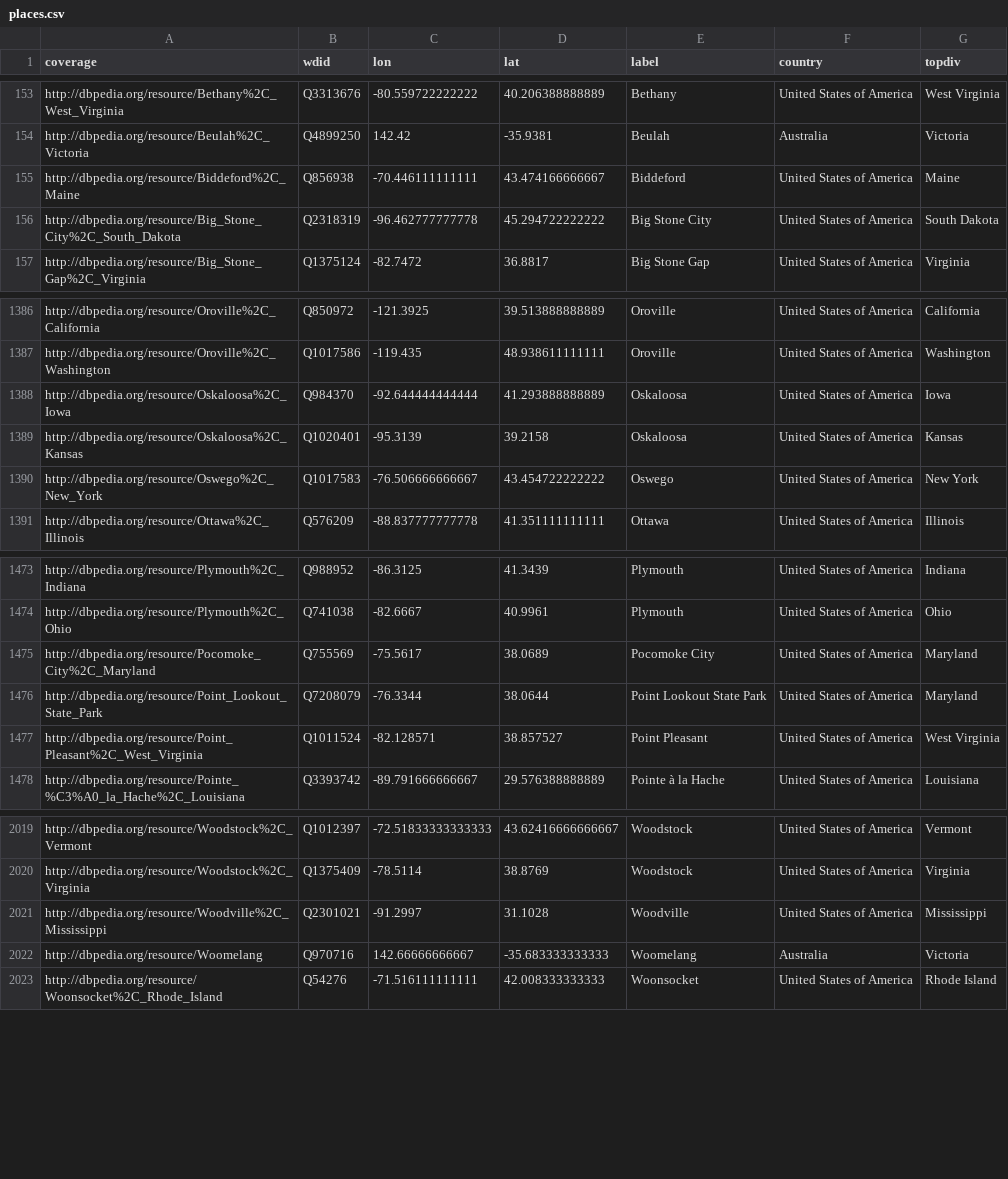
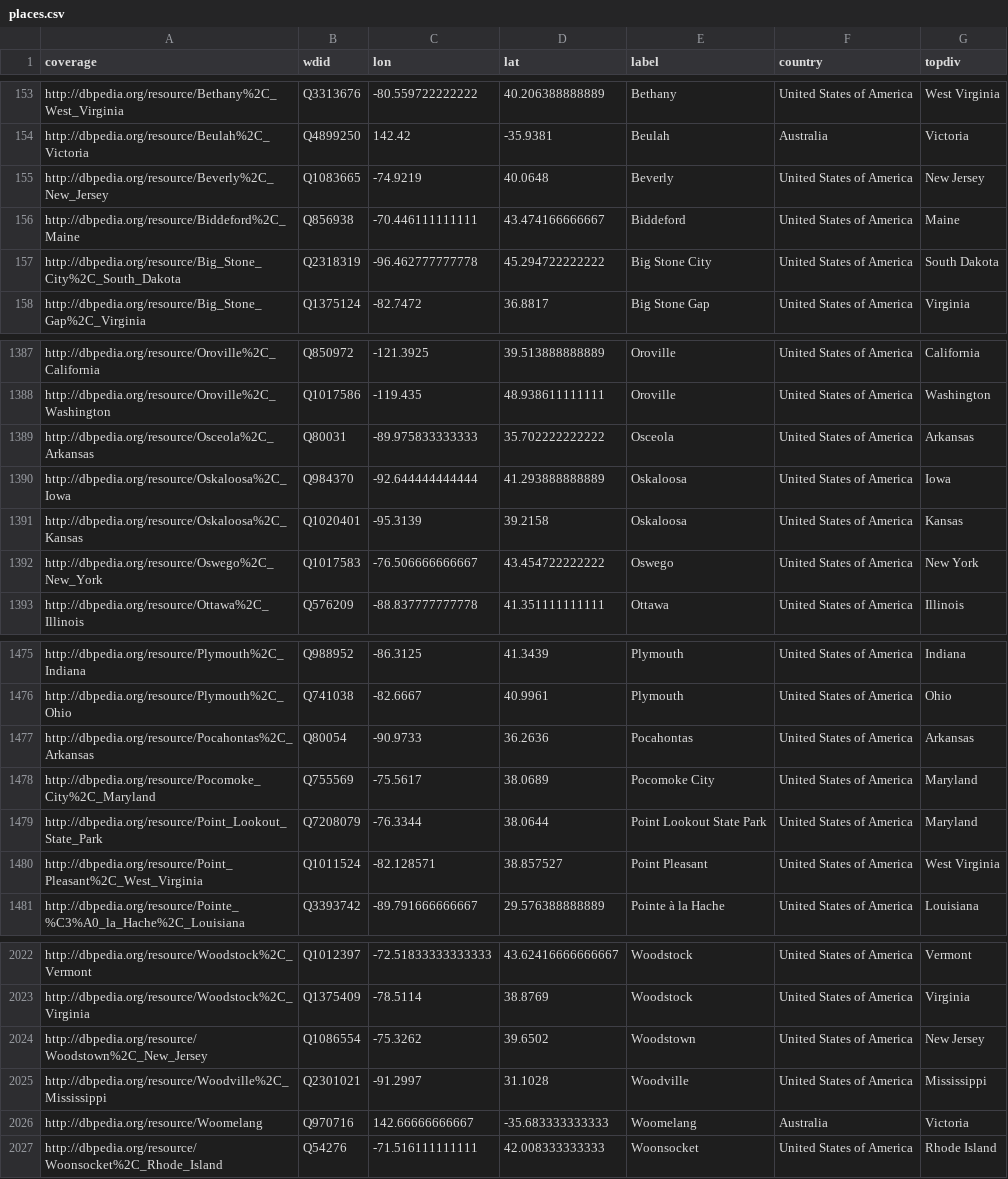
Before and after one commit to ViralTexts/newspaper-metadata, a CSV file: places.csv, drawn as a sheet; only a part is shown, gaps mark what is left out.

```diff
--- a/places.csv
+++ b/places.csv
@@ -154,2 +154,3 @@ http://dbpedia.org/resource/Bethany%2C_West_Virginia,Q3313676,-80.559722222222,4
 http://dbpedia.org/resource/Beulah%2C_Victoria,Q4899250,142.42,-35.9381,Beulah,Australia,Victoria
+http://dbpedia.org/resource/Beverly%2C_New_Jersey,Q1083665,-74.9219,40.0648,Beverly,United States of America,New Jersey
 http://dbpedia.org/resource/Biddeford%2C_Maine,Q856938,-70.446111111111,43.474166666667,Biddeford,United States of America,Maine
@@ -1387,2 +1388,3 @@ http://dbpedia.org/resource/Oroville%2C_California,Q850972,-121.3925,39.51388888
 http://dbpedia.org/resource/Oroville%2C_Washington,Q1017586,-119.435,48.938611111111,Oroville,United States of America,Washington
+http://dbpedia.org/resource/Osceola%2C_Arkansas,Q80031,-89.975833333333,35.702222222222,Osceola,United States of America,Arkansas
 http://dbpedia.org/resource/Oskaloosa%2C_Iowa,Q984370,-92.644444444444,41.293888888889,Oskaloosa,United States of America,Iowa
@@ -1474,2 +1476,3 @@ http://dbpedia.org/resource/Plymouth%2C_Indiana,Q988952,-86.3125,41.3439,Plymout
 http://dbpedia.org/resource/Plymouth%2C_Ohio,Q741038,-82.6667,40.9961,Plymouth,United States of America,Ohio
+http://dbpedia.org/resource/Pocahontas%2C_Arkansas,Q80054,-90.9733,36.2636,Pocahontas,United States of America,Arkansas
 http://dbpedia.org/resource/Pocomoke_City%2C_Maryland,Q755569,-75.5617,38.0689,Pocomoke City,United States of America,Maryland
@@ -2020,2 +2023,3 @@ http://dbpedia.org/resource/Woodstock%2C_Vermont,Q1012397,-72.51833333333333,43.
 http://dbpedia.org/resource/Woodstock%2C_Virginia,Q1375409,-78.5114,38.8769,Woodstock,United States of America,Virginia
+http://dbpedia.org/resource/Woodstown%2C_New_Jersey,Q1086554,-75.3262,39.6502,Woodstown,United States of America,New Jersey
 http://dbpedia.org/resource/Woodville%2C_Mississippi,Q2301021,-91.2997,31.1028,Woodville,United States of America,Mississippi
```
Also changed, not shown: digitized/dates.csv, 1 other file.
